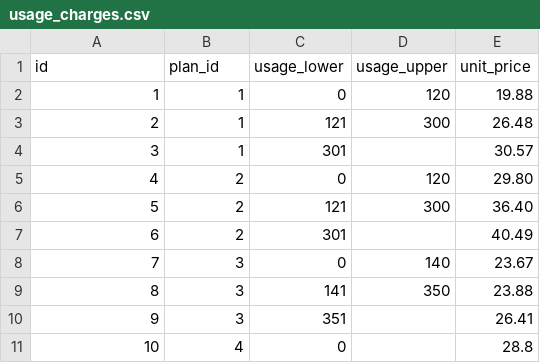
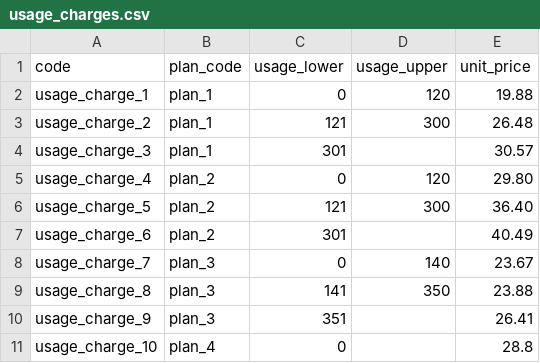
Before and after one commit to shigenius/enechange-coding-challenge, a CSV file: serverside_challenge_2/challenge/db/seeds/usage_charges.csv, drawn as a sheet.

```diff
--- a/serverside_challenge_2/challenge/db/seeds/usage_charges.csv
+++ b/serverside_challenge_2/challenge/db/seeds/usage_charges.csv
@@ -1,11 +1,11 @@
-id,plan_id,usage_lower,usage_upper,unit_price
-1,1,0,120,19.88
-2,1,121,300,26.48
-3,1,301,,30.57
-4,2,0,120,29.80
-5,2,121,300,36.40
-6,2,301,,40.49
-7,3,0,140,23.67
-8,3,141,350,23.88
-9,3,351,,26.41
-10,4,0,,28.8
+code,plan_code,usage_lower,usage_upper,unit_price
+usage_charge_1,plan_1,0,120,19.88
+usage_charge_2,plan_1,121,300,26.48
+usage_charge_3,plan_1,301,,30.57
+usage_charge_4,plan_2,0,120,29.80
+usage_charge_5,plan_2,121,300,36.40
+usage_charge_6,plan_2,301,,40.49
+usage_charge_7,plan_3,0,140,23.67
+usage_charge_8,plan_3,141,350,23.88
+usage_charge_9,plan_3,351,,26.41
+usage_charge_10,plan_4,0,,28.8
```
Also changed, not shown: serverside_challenge_2/challenge/db/seeds/basic_fees.csv, 20 other files.
